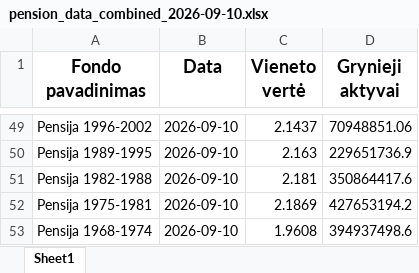
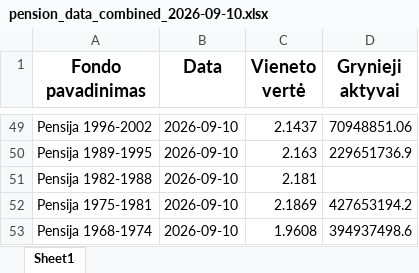
Before and after one commit to fundsautomationbot-oss/Daily-LT-funds-NAV-data-collector, an Excel workbook: docs/pension_data_combined_2026-09-10.xlsx, sheet Sheet1, drawn as a sheet; only a part is shown, gaps mark what is left out; values as stored, in another font and other column widths than the file's, no borders; the diff names each change by its address in the sheet, - before the commit and + after, or states it on an @@ line.

```diff
--- a/docs/pension_data_combined_2026-09-10.xlsx (sheet Sheet1)
+++ b/docs/pension_data_combined_2026-09-10.xlsx (sheet Sheet1)
-D51 (Grynieji aktyvai): 350864417.6
+D51 (Grynieji aktyvai): (empty)
```
Also changed, not shown: 3 other files.
